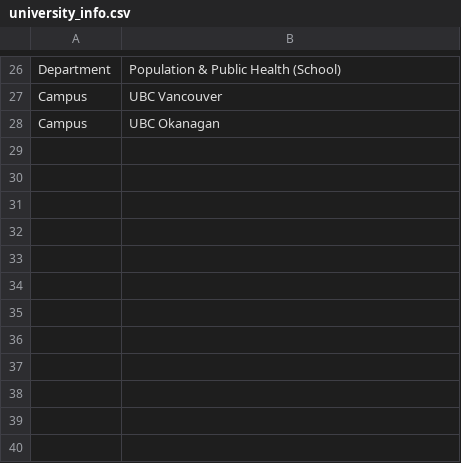
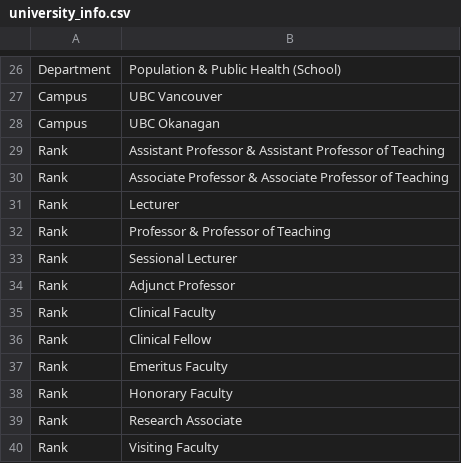
Before and after one commit to fomdsadmin/FacultyCV, a CSV file: docs/sample_data/university_info.csv, drawn as a sheet; only a part is shown, gaps mark what is left out.

```diff
--- a/docs/sample_data/university_info.csv
+++ b/docs/sample_data/university_info.csv
@@ -28 +28,13 @@ Campus,UBC Vancouver
 Campus,UBC Okanagan
+Rank,Assistant Professor & Assistant Professor of Teaching
+Rank,Associate Professor & Associate Professor of Teaching
+Rank,Lecturer
+Rank,Professor & Professor of Teaching
+Rank,Sessional Lecturer
+Rank,Adjunct Professor
+Rank,Clinical Faculty
+Rank,Clinical Fellow
+Rank,Emeritus Faculty
+Rank,Honorary Faculty
+Rank,Research Associate
+Rank,Visiting Faculty
```
Also changed, not shown: 8 other files.
